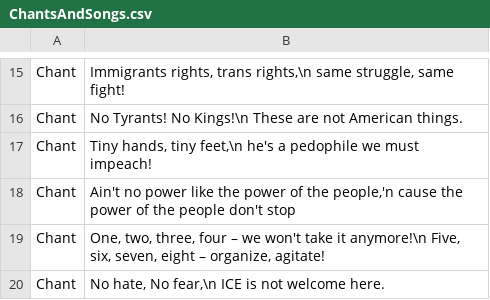
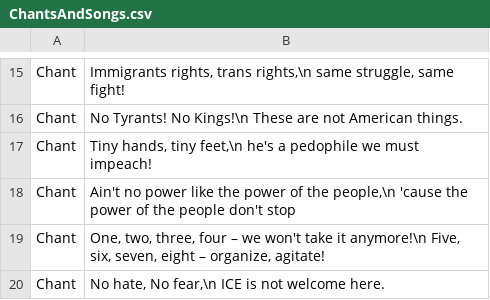
Before and after one commit to Munsky/NoKingsAAUP, a CSV file: bingoData/ChantsAndSongs.csv, drawn as a sheet; only a part is shown, gaps mark what is left out.

Commit message:
Update ChantsAndSongs.csv

```diff
--- a/bingoData/ChantsAndSongs.csv
+++ b/bingoData/ChantsAndSongs.csv
@@ -17,3 +17,3 @@ Chant,No Tyrants! No Kings!\n These are not American things.
 Chant,"Tiny hands, tiny feet,\n he's a pedophile we must impeach!"
-Chant,"Ain't no power like the power of the people,'n cause the power of the people don't stop"
+Chant,"Ain't no power like the power of the people,\n 'cause the power of the people don't stop"
 Chant,"One, two, three, four – we won't take it anymore!\n Five, six, seven, eight – organize, agitate!"
```
